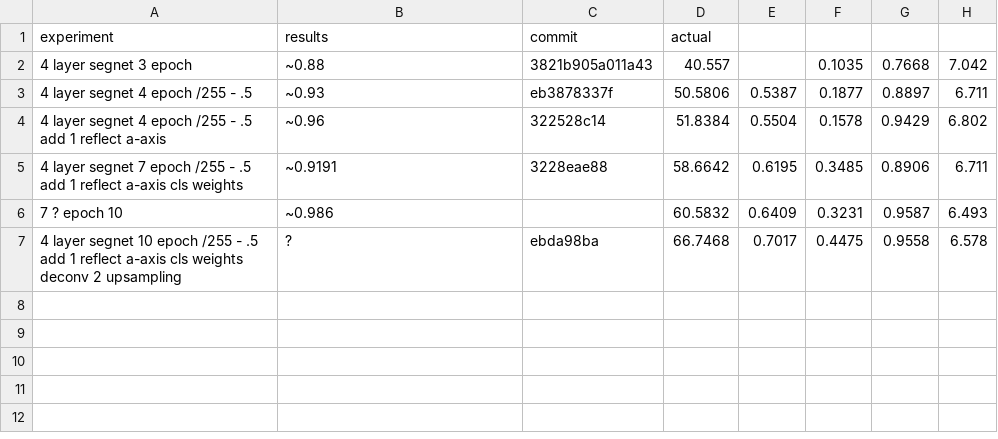
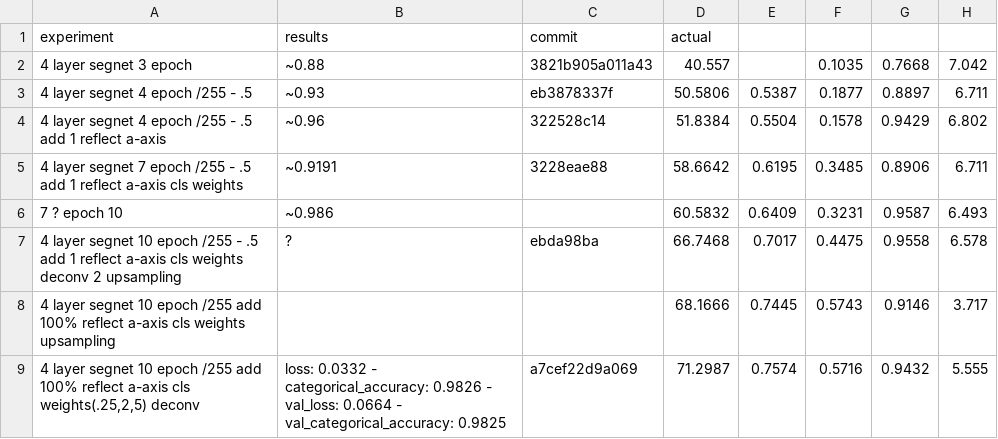
Before and after one commit to chiyuan-goh/lyft-perception-challenge, a CSV file: models.csv, drawn as a sheet.

Commit message:
best performance so far.
change back to deconv instead of upsampling + conv as doesnt seem to make much difference. rather it is slower
due to padding/cropping.

adjust class weights to others=.25,road=2,car=5
use a mask to set hood pixels to 0 before training.

previous commit regarding big jump is false, as duplicate code on notebook uses back deconv with no class weights which is
same as before. I have no idea why there is a jump in test performace.

```diff
--- a/models.csv
+++ b/models.csv
@@ -7 +7,3 @@ experiment,results,commit,actual,,,,
 4 layer segnet 10 epoch /255 - .5 add 1 reflect a-axis cls weights deconv 2 upsampling,?,ebda98ba,66.7468,0.7017,0.4475,0.9558,6.578
+4 layer segnet 10 epoch /255  add 100% reflect a-axis cls weights upsampling,,,68.1666,0.7445,0.5743,0.9146,3.717
+"4 layer segnet 10 epoch /255  add 100% reflect a-axis cls weights(.25,2,5)  deconv",loss: 0.0332 - categorical_accuracy: 0.9826 - val_loss: 0.0664 - val_categorical_accuracy: 0.9825,a7cef22d9a069,71.2987,0.7574,0.5716,0.9432,5.555
```
Also changed, not shown: 2 other files.
